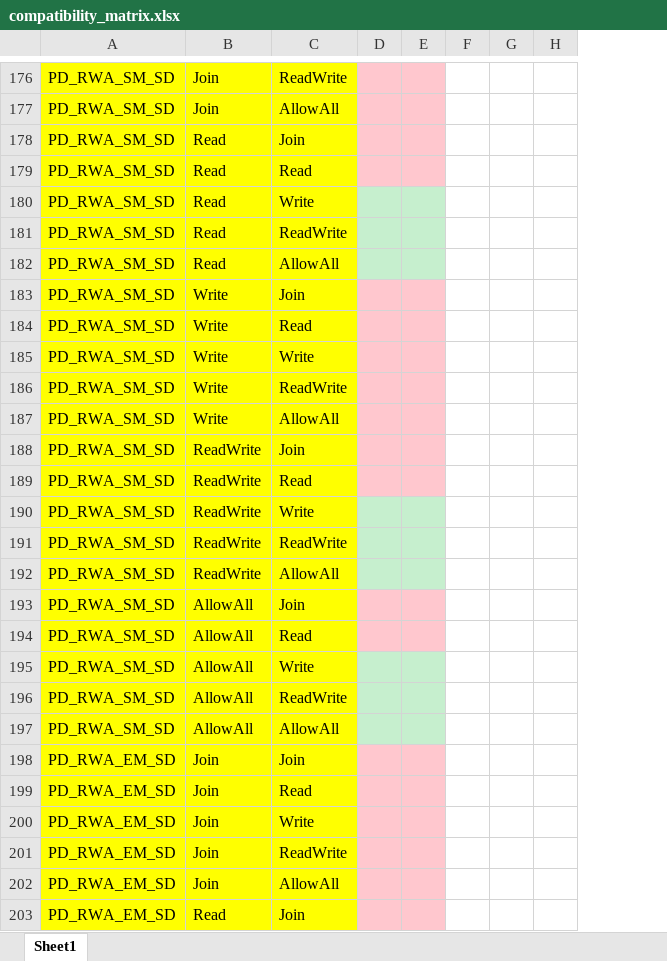
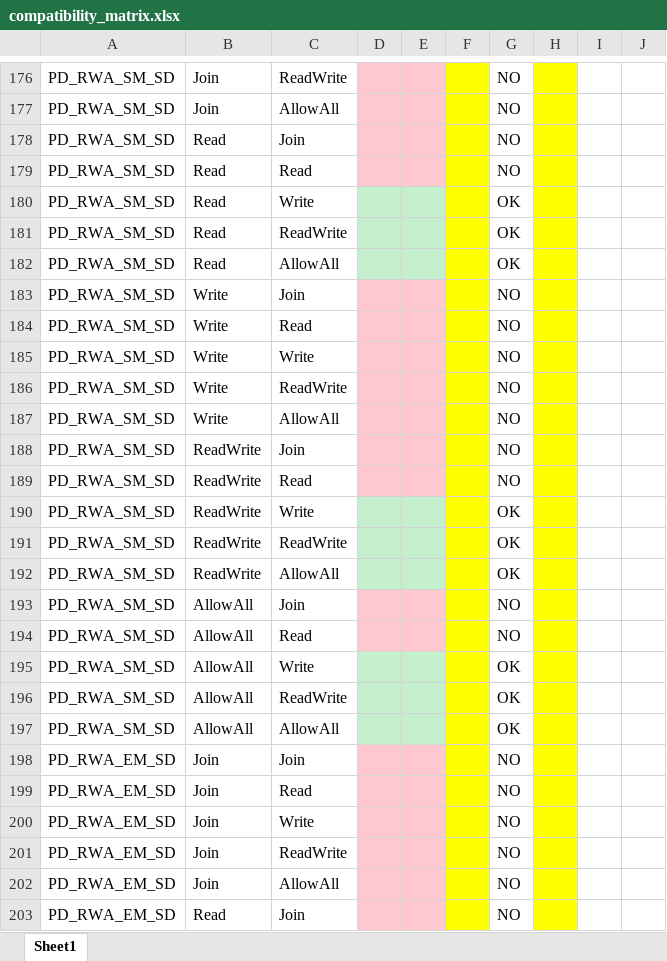
Before and after one commit to omg-dds/dds-security, an Excel workbook: compatibility_matrix.xlsx, sheet Sheet1, drawn as a sheet; only a part is shown, gaps mark what is left out; values as stored, in another font and other column widths than the file's, no borders; charts and pictures and conditional formats not drawn; removed rows and columns are numbered as before the commit, all else as after; the diff covers the shown part only; the diff names each change by its address in the sheet, - before the commit and + after, or states it on an @@ line.

```diff
--- a/compatibility_matrix.xlsx (sheet Sheet1)
+++ b/compatibility_matrix.xlsx (sheet Sheet1)
-column F, empty
-column G, empty
-column H, empty
+column F, empty
+column G, rows 176-203: NO | NO | NO | NO | OK | OK | OK | NO | NO | NO | NO | NO | NO | NO | OK | OK | OK | NO | NO | OK | OK | OK | NO | NO | NO | NO | NO | NO
+column H, empty
+column I, empty
+column J, empty
-A176:C203 fill: #FFFF00
+A176:C203 fill: none
```
Also changed, not shown: 1 edited cell, cell formats and merged cells elsewhere in this sheet, charts or pictures, 3 other files.
